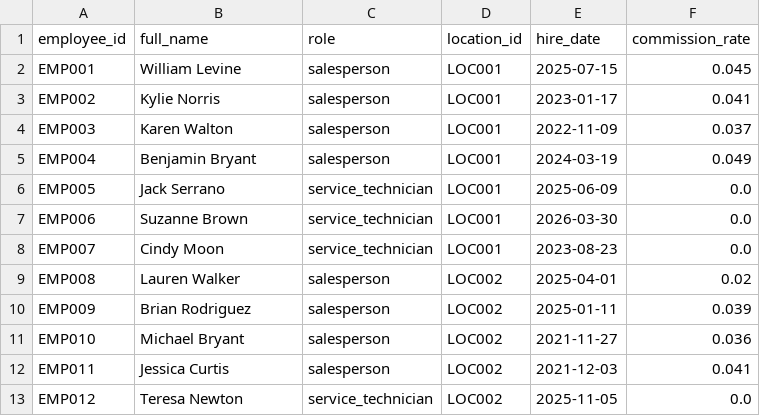
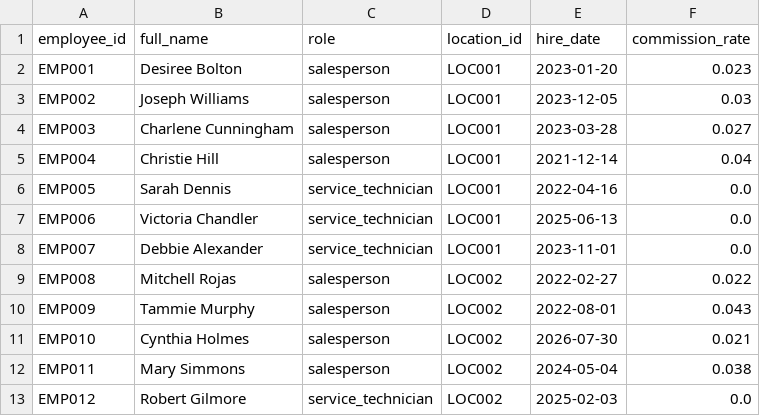
Before and after one commit to kpk111298/kommineni-group, a CSV file: divisions/meel-motors/data/raw/employees.csv, drawn as a sheet; only a part is shown; the diff covers the shown part only.

```diff
--- a/divisions/meel-motors/data/raw/employees.csv
+++ b/divisions/meel-motors/data/raw/employees.csv
@@ -1,13 +1,13 @@
 employee_id,full_name,role,location_id,hire_date,commission_rate
-EMP001,William Levine,salesperson,LOC001,2025-07-15,0.045
-EMP002,Kylie Norris,salesperson,LOC001,2023-01-17,0.041
-EMP003,Karen Walton,salesperson,LOC001,2022-11-09,0.037
-EMP004,Benjamin Bryant,salesperson,LOC001,2024-03-19,0.049
-EMP005,Jack Serrano,service_technician,LOC001,2025-06-09,0.0
-EMP006,Suzanne Brown,service_technician,LOC001,2026-03-30,0.0
-EMP007,Cindy Moon,service_technician,LOC001,2023-08-23,0.0
-EMP008,Lauren Walker,salesperson,LOC002,2025-04-01,0.02
-EMP009,Brian Rodriguez,salesperson,LOC002,2025-01-11,0.039
-EMP010,Michael Bryant,salesperson,LOC002,2021-11-27,0.036
-EMP011,Jessica Curtis,salesperson,LOC002,2021-12-03,0.041
-EMP012,Teresa Newton,service_technician,LOC002,2025-11-05,0.0
+EMP001,Desiree Bolton,salesperson,LOC001,2023-01-20,0.023
+EMP002,Joseph Williams,salesperson,LOC001,2023-12-05,0.03
+EMP003,Charlene Cunningham,salesperson,LOC001,2023-03-28,0.027
+EMP004,Christie Hill,salesperson,LOC001,2021-12-14,0.04
+EMP005,Sarah Dennis,service_technician,LOC001,2022-04-16,0.0
+EMP006,Victoria Chandler,service_technician,LOC001,2025-06-13,0.0
+EMP007,Debbie Alexander,service_technician,LOC001,2023-11-01,0.0
+EMP008,Mitchell Rojas,salesperson,LOC002,2022-02-27,0.022
+EMP009,Tammie Murphy,salesperson,LOC002,2022-08-01,0.043
+EMP010,Cynthia Holmes,salesperson,LOC002,2026-07-30,0.021
+EMP011,Mary Simmons,salesperson,LOC002,2024-05-04,0.038
+EMP012,Robert Gilmore,service_technician,LOC002,2025-02-03,0.0
```
Also changed, not shown: 58 edited cells elsewhere in this file, divisions/meel-motors/data/raw/sales_transactions.csv, divisions/meel-motors/data/raw/service_jobs.csv, 2 other files.
